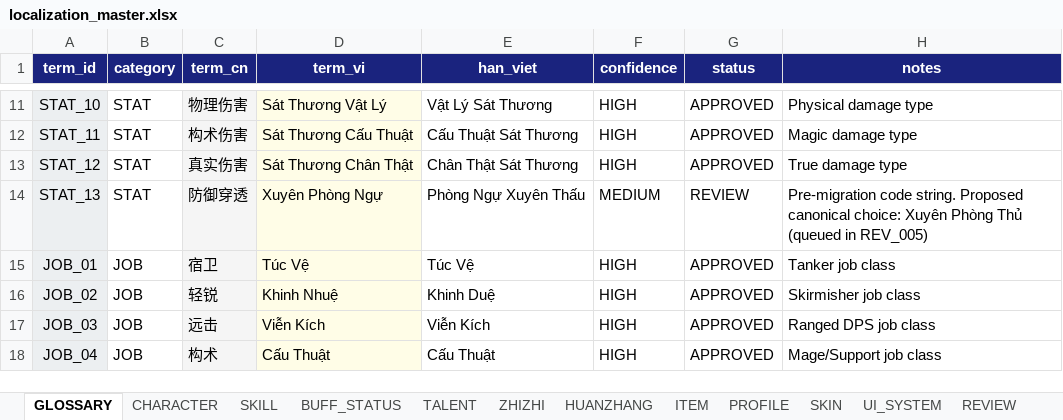
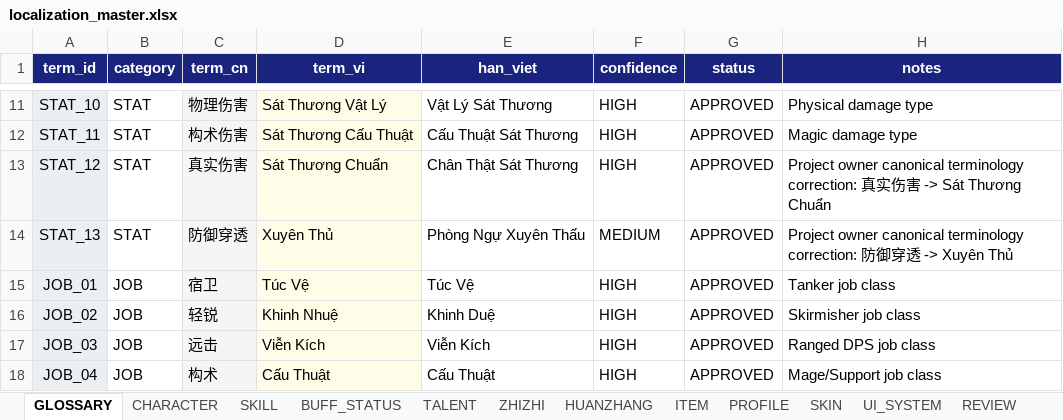
Before and after one commit to SangHuynh2508/whmxsite, an Excel workbook: localization/localization_master.xlsx, sheet GLOSSARY, drawn as a sheet; only a part is shown, gaps mark what is left out; values as stored, in another font and other column widths than the file's, no borders; the diff names each change by its address in the sheet, - before the commit and + after, or states it on an @@ line.

```diff
--- a/localization/localization_master.xlsx (sheet GLOSSARY)
+++ b/localization/localization_master.xlsx (sheet GLOSSARY)
-D13 (term_vi): Sát Thương Chân Thật
+D13 (term_vi): Sát Thương Chuẩn
-H13 (notes): True damage type
+H13 (notes): Project owner canonical terminology correction: 真实伤害 -> Sát Thương Chuẩn
-D14 (term_vi): Xuyên Phòng Ngự
+D14 (term_vi): Xuyên Thủ
-G14 (status): REVIEW
+G14 (status): APPROVED
-H14 (notes): Pre-migration code string. Proposed canonical choice: Xuyên Phòng Thủ (queued in REV_005)
+H14 (notes): Project owner canonical terminology correction: 防御穿透 -> Xuyên Thủ
```
Also changed, not shown: sheet SKILL, sheet BUFF_STATUS, sheet ZHIZHI, sheet HUANZHANG, 3 other files.
